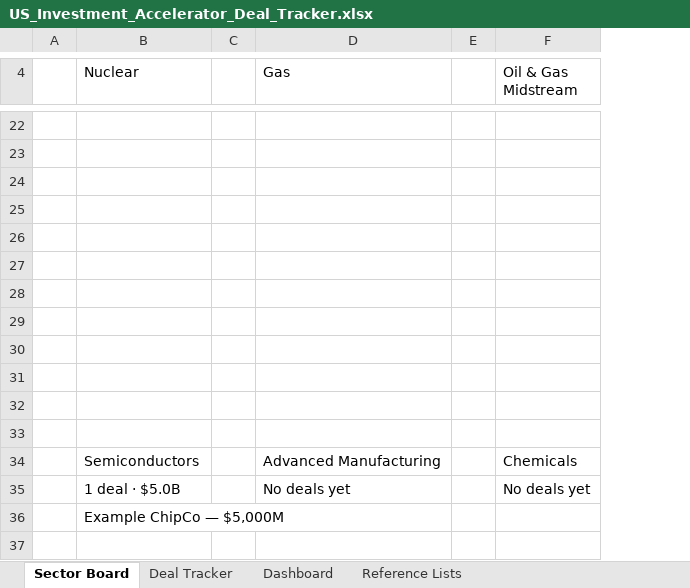
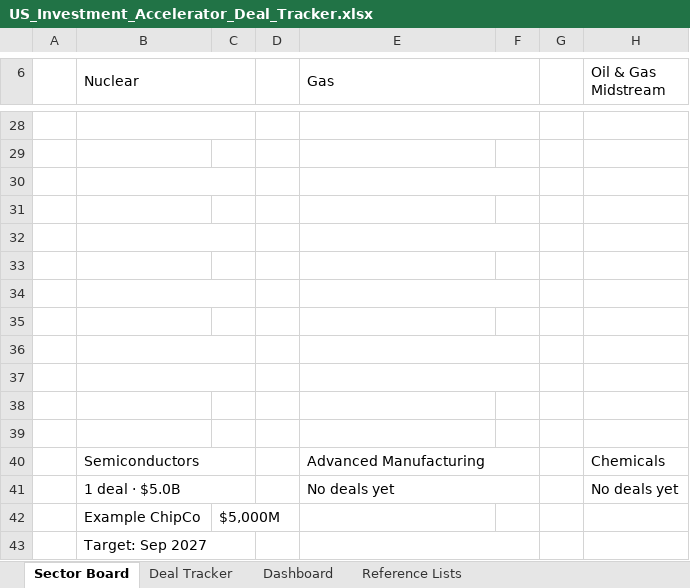
Before and after one commit to jsilbs18-cloud/Photo, an Excel workbook: US_Investment_Accelerator_Deal_Tracker.xlsx, sheet Sector Board, drawn as a sheet; only a part is shown, gaps mark what is left out; values as stored, in another font and other column widths than the file's, no cell formats; addresses are those after the commit; the diff covers the shown part only; the diff names each change by its address in the sheet, - before the commit and + after, or states it on an @@ line.

```diff
--- a/US_Investment_Accelerator_Deal_Tracker.xlsx (sheet Sector Board)
+++ b/US_Investment_Accelerator_Deal_Tracker.xlsx (sheet Sector Board)
+column C, row 42: $5,000M
+column G, empty
+B6:C6 merged
+E6:F6 merged
+B28:C28 merged
+E28:F28 merged
+B30:C30 merged
+E30:F30 merged
+B32:C32 merged
+E32:F32 merged
+B34:C34 merged
+E34:F34 merged
+B36:C36 merged
+E36:F36 merged
+B37:C37 merged
+E37:F37 merged
+B40:C40 merged
+E40:F40 merged
+B41:C41 merged
+E41:F41 merged
-B42 (Nuclear): Example ChipCo — $5,000M
+B42 (Nuclear): Example ChipCo
+row 43:  | Target: Sep 2027
```
Also changed, not shown: 6 added rows, 4 edited cells and merged cells elsewhere in this sheet, sheet Reference Lists, sheet Deal Tracker, cell formats, formulas that keep their value.
